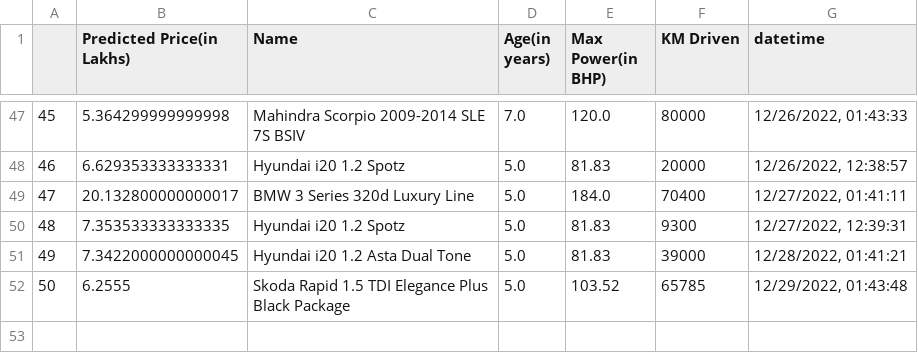
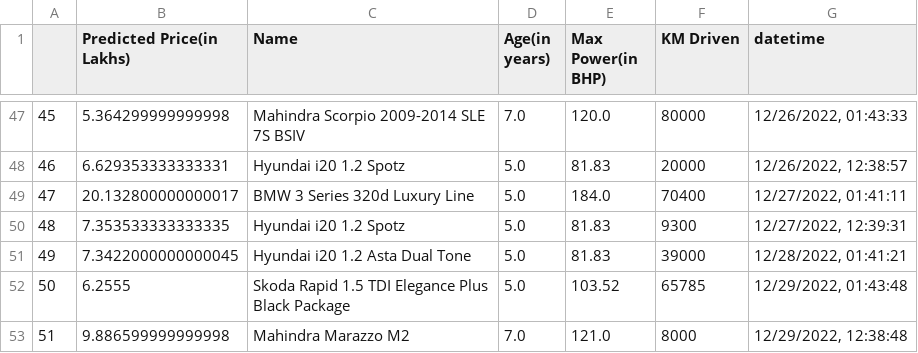
Before and after one commit to ayush-vatsal/Car_Prices-A_Prediction_Service, a CSV file: assets/output.csv, drawn as a sheet; only a part is shown, gaps mark what is left out; the diff names each change by its address in the sheet, - before the commit and + after, or states it on an @@ line.

```diff
--- a/assets/output.csv
+++ b/assets/output.csv
+row 53: 51 | 9.886599999999998 | Mahindra Marazzo M2 | 7.0 | 121.0 | 8000 | 12/29/2022, 12:38:48
```
Also changed, not shown: 1 other file.
